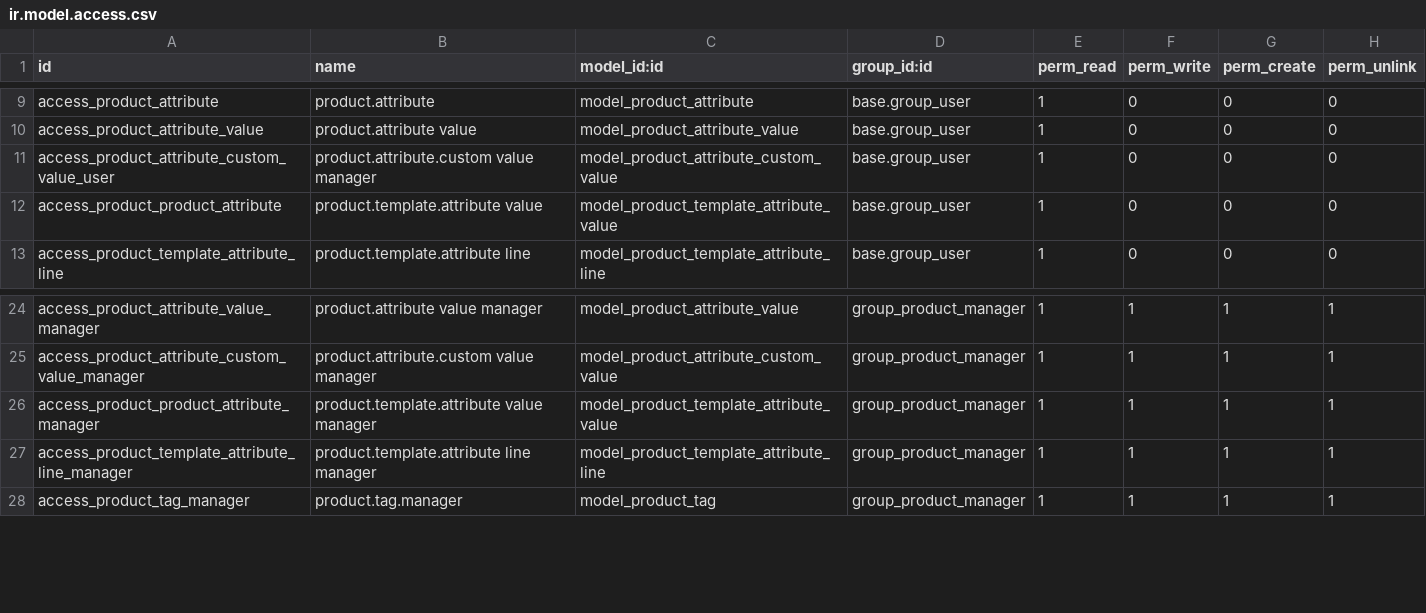
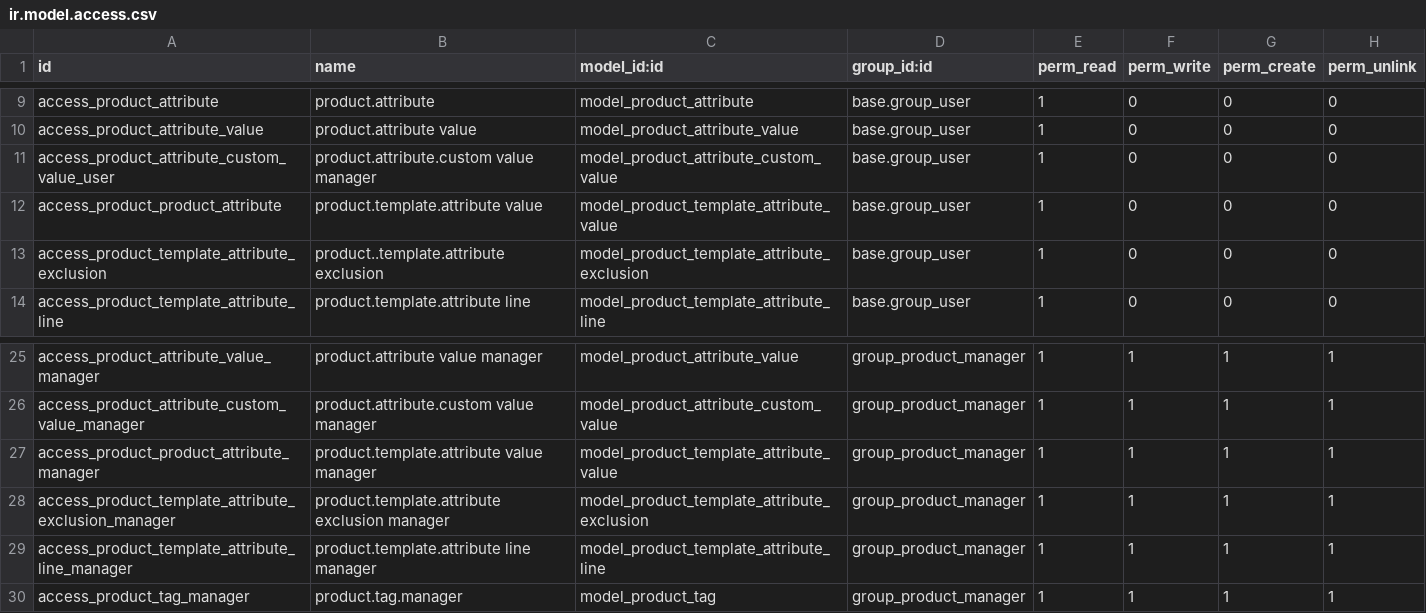
Before and after one commit to jcg-admin/kaupamex-api, a CSV file: addons/product/security/ir.model.access.csv, drawn as a sheet; only a part is shown, gaps mark what is left out; the diff names each change by its address in the sheet, - before the commit and + after, or states it on an @@ line.

Commit message:
Generate product variants from attribute lines
A template created through the ORM had no variants, and attribute
exclusions did not exist, so the configurator could not express a
forbidden combination. Port product.template.attribute.exclusion and
the template's _create_variant_ids with its create/write hooks, the
dynamic and no_variant filters, the exclusion lookups and the archive
cascade, as odoo19c does.

combination_indices becomes the stored compute of the reference
(migration 0048 backfills it), replacing two helpers the reference
does not have. The line inverse is renamed attribute_line_ids to match
the source. Related-field copy in create and the uom/image/combo
branches of write remain with product-template-crud-0122.

```diff
--- a/addons/product/security/ir.model.access.csv
+++ b/addons/product/security/ir.model.access.csv
+row 13: access_product_template_attribute_exclusion | product..template.attribute exclusion | model_product_template_attribute_exclusion | base.group_user | 1 | 0 | 0 | 0
+row 28: access_product_template_attribute_exclusion_manager | product.template.attribute exclusion manager | model_product_template_attribute_exclusion | group_product_manager | 1 | 1 | 1 | 1
```
Also changed, not shown: 13 other files.
